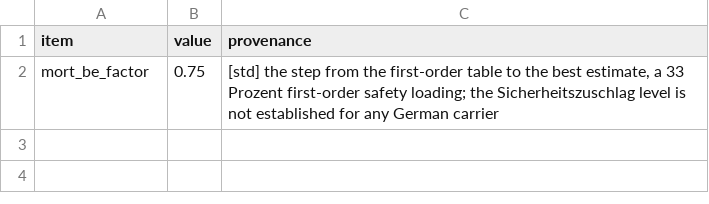
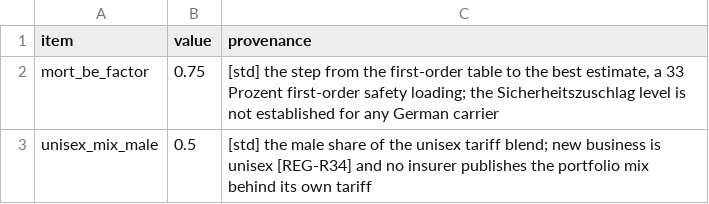
Before and after one commit to Degelmann-Solutions/delib-testbed, a CSV file: products/kapitallebensversicherung/param_table.csv, drawn as a sheet.

```diff
--- a/products/kapitallebensversicherung/param_table.csv
+++ b/products/kapitallebensversicherung/param_table.csv
@@ -2 +2,2 @@ item,value,provenance
 mort_be_factor,0.75,"[std] the step from the first-order table to the best estimate, a 33 Prozent first-order safety loading; the Sicherheitszuschlag level is not established for any German carrier"
+unisex_mix_male,0.5,"[std] the male share of the unisex tariff blend; new business is unisex [REG-R34] and no insurer publishes the portfolio mix behind its own tariff"
```
Also changed, not shown: 8 other files.
